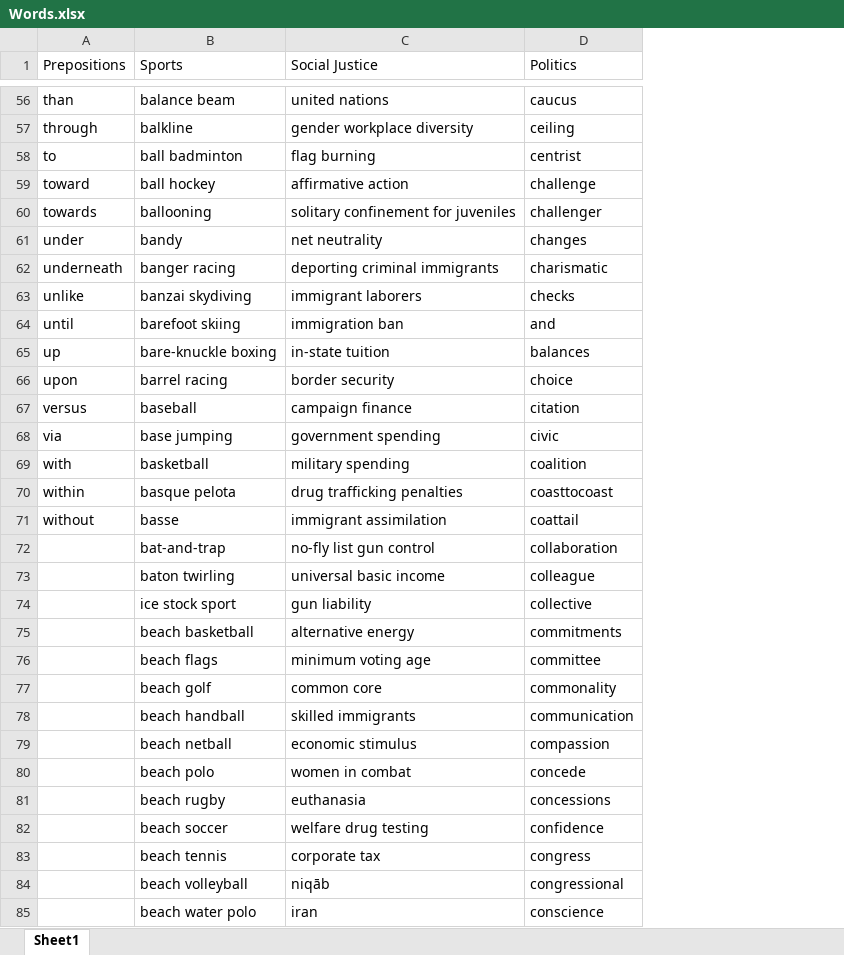
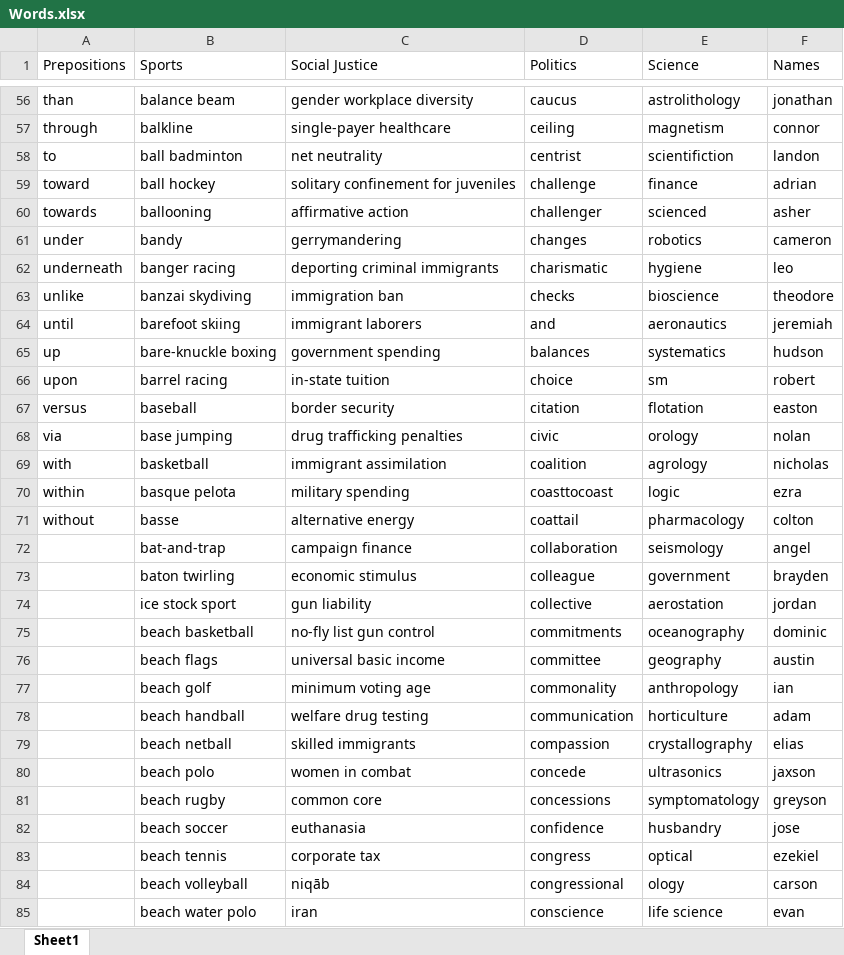
Before and after one commit to amiteshksharma/PythonLearning, an Excel workbook: Words.xlsx, sheet Sheet1, drawn as a sheet; only a part is shown, gaps mark what is left out; values as stored, in another font and other column widths than the file's, no borders; the diff covers the shown part only; the diff names each change by its address in the sheet, - before the commit and + after, or states it on an @@ line.

```diff
--- a/Words.xlsx (sheet Sheet1)
+++ b/Words.xlsx (sheet Sheet1)
+column E (Science), rows 56-85: astrolithology | magnetism | scientifiction | finance | scienced | robotics | hygiene | bioscience | aeronautics | systematics | sm | flotation | orology | agrology | logic | pharmacology | seismology | government | aerostation | oceanography | geography | anthropology | horticulture | crystallography | ultrasonics | symptomatology | husbandry | optical | ology | life science
+column F (Names), rows 56-85: jonathan | connor | landon | adrian | asher | cameron | leo | theodore | jeremiah | hudson | robert | easton | nolan | nicholas | ezra | colton | angel | brayden | jordan | dominic | austin | ian | adam | elias | jaxson | greyson | jose | ezekiel | carson | evan
-C56 (Social Justice): united nations
+C56 (Social Justice): gender workplace diversity
-C57 (Social Justice): gender workplace diversity
+C57 (Social Justice): single-payer healthcare
-C58 (Social Justice): flag burning
+C58 (Social Justice): net neutrality
-C59 (Social Justice): affirmative action
+C59 (Social Justice): solitary confinement for juveniles
-C60 (Social Justice): solitary confinement for juveniles
+C60 (Social Justice): affirmative action
-C61 (Social Justice): net neutrality
+C61 (Social Justice): gerrymandering
-C63 (Social Justice): immigrant laborers
+C63 (Social Justice): immigration ban
-C64 (Social Justice): immigration ban
+C64 (Social Justice): immigrant laborers
-C65 (Social Justice): in-state tuition
+C65 (Social Justice): government spending
-C66 (Social Justice): border security
+C66 (Social Justice): in-state tuition
-C67 (Social Justice): campaign finance
+C67 (Social Justice): border security
-C68 (Social Justice): government spending
+C68 (Social Justice): drug trafficking penalties
-C69 (Social Justice): military spending
+C69 (Social Justice): immigrant assimilation
-C70 (Social Justice): drug trafficking penalties
+C70 (Social Justice): military spending
-C71 (Social Justice): immigrant assimilation
+C71 (Social Justice): alternative energy
-C72 (Social Justice): no-fly list gun control
+C72 (Social Justice): campaign finance
-C73 (Social Justice): universal basic income
+C73 (Social Justice): economic stimulus
-C75 (Social Justice): alternative energy
+C75 (Social Justice): no-fly list gun control
-C76 (Social Justice): minimum voting age
+C76 (Social Justice): universal basic income
-C77 (Social Justice): common core
+C77 (Social Justice): minimum voting age
-C78 (Social Justice): skilled immigrants
+C78 (Social Justice): welfare drug testing
-C79 (Social Justice): economic stimulus
+C79 (Social Justice): skilled immigrants
-C81 (Social Justice): euthanasia
+C81 (Social Justice): common core
-C82 (Social Justice): welfare drug testing
+C82 (Social Justice): euthanasia
```
Also changed, not shown: 129 added rows and 104 edited cells elsewhere in this sheet, 4 other files.
